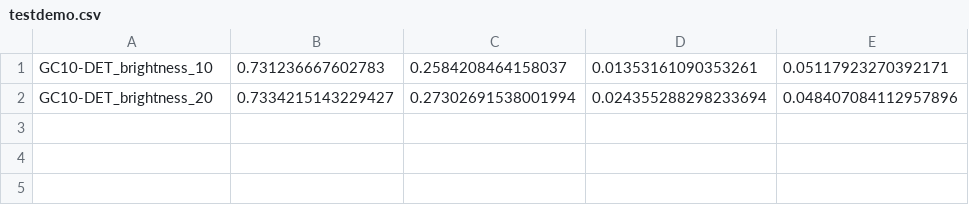
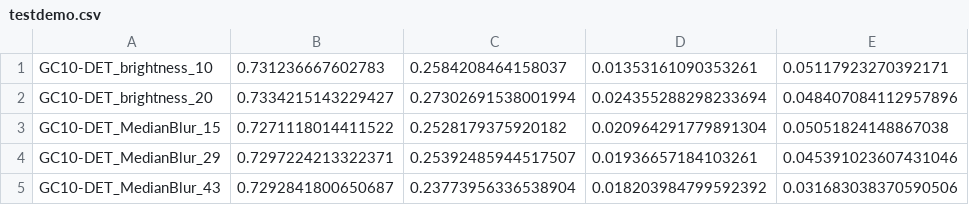
Before and after one commit to kelvin715/IQA_A-STAR, a CSV file: source_code/Mydemo/testdemo.csv, drawn as a sheet.

```diff
--- a/source_code/Mydemo/testdemo.csv
+++ b/source_code/Mydemo/testdemo.csv
@@ -2 +2,4 @@ GC10-DET_brightness_10,0.731236667602783,0.2584208464158037,0.01353161090353261,
 GC10-DET_brightness_20,0.7334215143229427,0.27302691538001994,0.024355288298233694,0.048407084112957896
+GC10-DET_MedianBlur_15,0.7271118014411522,0.2528179375920182,0.020964291779891304,0.05051824148867038
+GC10-DET_MedianBlur_29,0.7297224213322371,0.25392485944517507,0.01936657184103261,0.045391023607431046
+GC10-DET_MedianBlur_43,0.7292841800650687,0.23773956336538904,0.018203984799592392,0.031683038370590506
```
Also changed, not shown: 2 other files.
